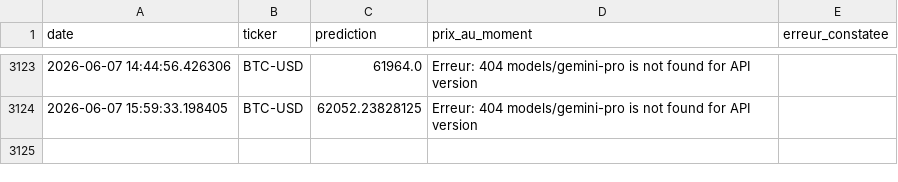
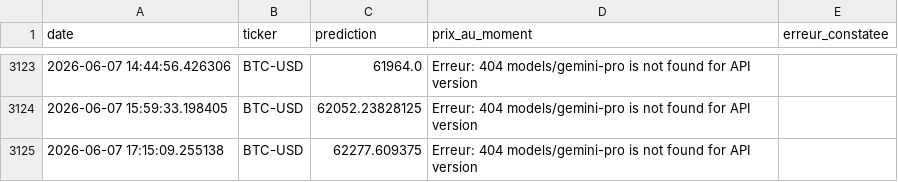
Before and after one commit to dudc621/mon-agent-boursier, a CSV file: memoire.csv, drawn as a sheet; only a part is shown, gaps mark what is left out.

Commit message:
Mise à jour de la mémoire

```diff
--- a/memoire.csv
+++ b/memoire.csv
@@ -3124 +3124,2 @@ date,ticker,prediction,prix_au_moment,erreur_constatee
 2026-06-07 15:59:33.198405,BTC-USD,62052.23828125,Erreur: 404 models/gemini-pro is not found for API version
+2026-06-07 17:15:09.255138,BTC-USD,62277.609375,Erreur: 404 models/gemini-pro is not found for API version
```
